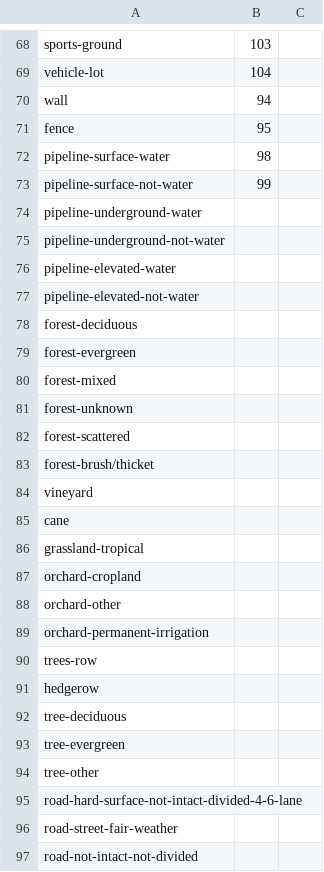
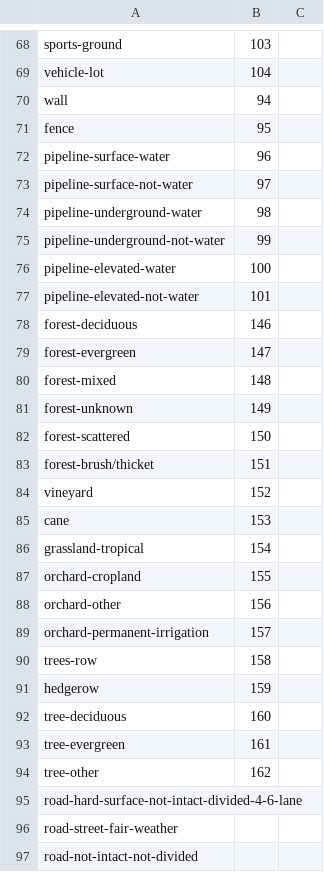
Before and after one commit to DaveThePianoDude/mapbox-spritesheet-bounding-boxes, a CSV file: sprite-manifest.csv, drawn as a sheet; only a part is shown, gaps mark what is left out; the diff covers the shown part only.

```diff
--- a/sprite-manifest.csv
+++ b/sprite-manifest.csv
@@ -72,23 +72,23 @@ fence,95
-pipeline-surface-water,98
-pipeline-surface-not-water,99
-pipeline-underground-water,
-pipeline-underground-not-water,
-pipeline-elevated-water,
-pipeline-elevated-not-water,
-forest-deciduous,
-forest-evergreen,
-forest-mixed,
-forest-unknown,
-forest-scattered,
-forest-brush/thicket,
-vineyard,
-cane,
-grassland-tropical,
-orchard-cropland,
-orchard-other,
-orchard-permanent-irrigation,
-trees-row,
-hedgerow,
-tree-deciduous,
-tree-evergreen,
-tree-other,
+"pipeline-surface-water",96,
+"pipeline-surface-not-water",97,
+"pipeline-underground-water",98,
+"pipeline-underground-not-water",99,
+"pipeline-elevated-water",100,
+"pipeline-elevated-not-water",101,
+"forest-deciduous",146,
+"forest-evergreen",147,
+"forest-mixed",148,
+"forest-unknown",149,
+"forest-scattered",150,
+"forest-brush/thicket",151,
+"vineyard",152,
+"cane",153,
+"grassland-tropical",154,
+"orchard-cropland",155,
+"orchard-other",156,
+"orchard-permanent-irrigation",157,
+"trees-row",158,
+"hedgerow",159,
+"tree-deciduous",160,
+"tree-evergreen",161,
+"tree-other",162,
```
Also changed, not shown: 12 added rows, 10 removed rows, 1 moved row and 62 edited cells elsewhere in this file, 6 other files.
